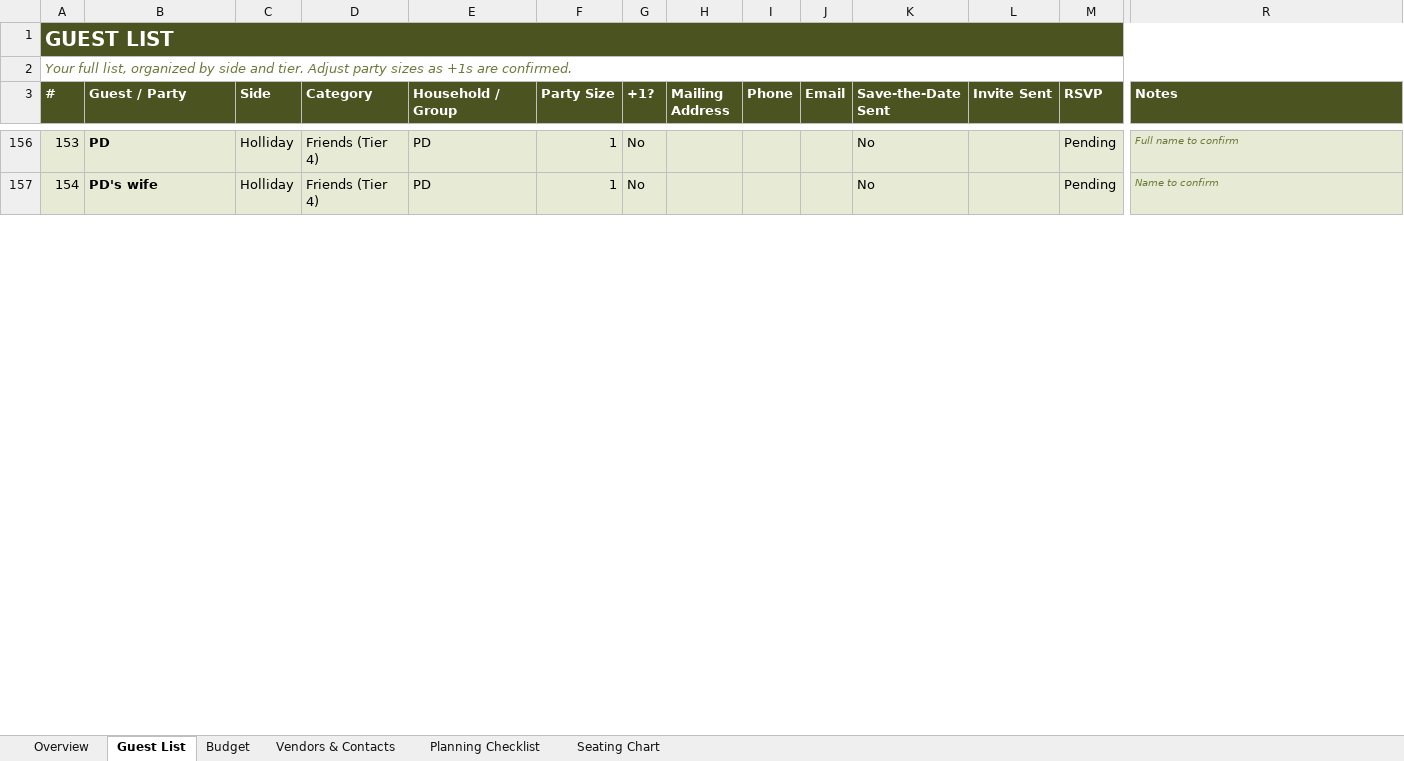
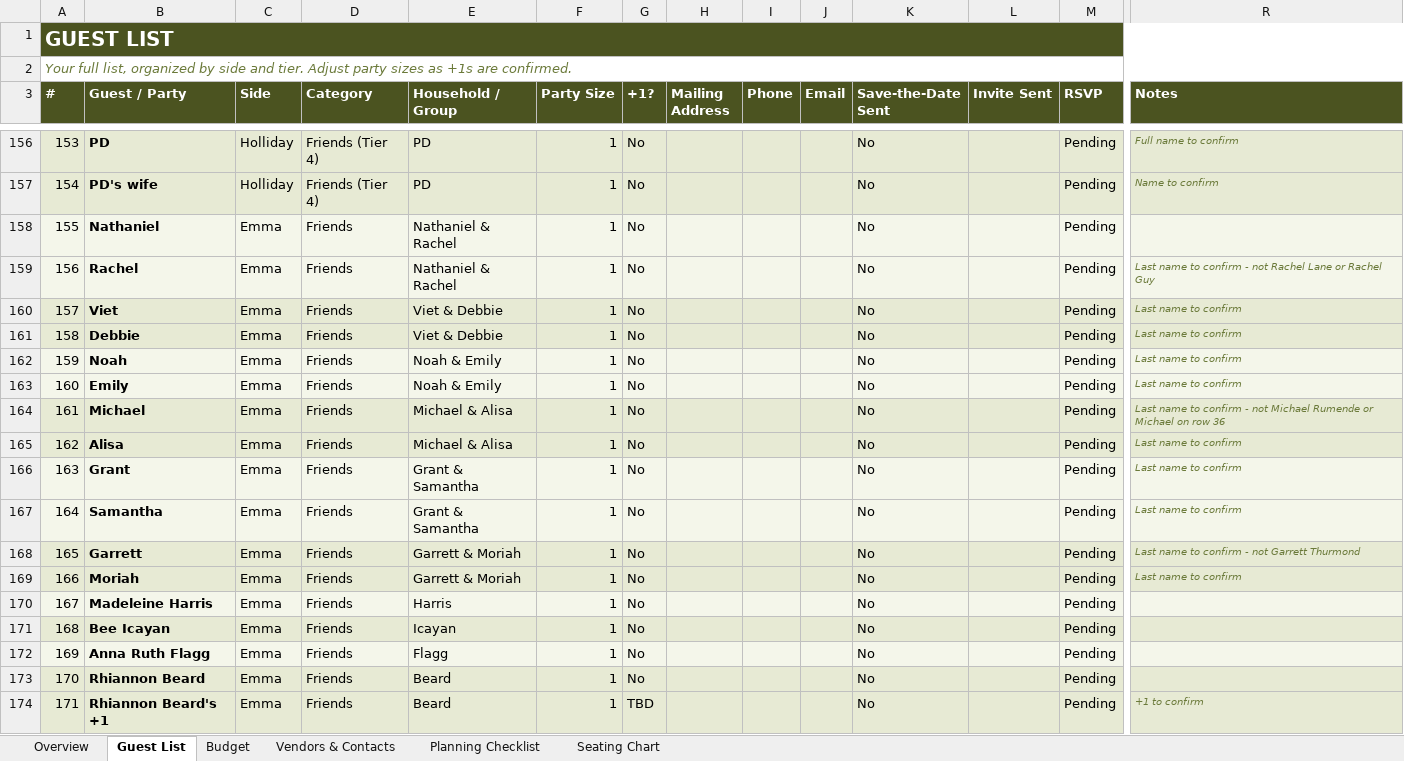
Before and after one commit to Hollmatt1/Claude, an Excel workbook: guests/Wedding_Planning_Workbook.xlsx, sheet Guest List, drawn as a sheet; only a part is shown, gaps mark what is left out; values as stored, in another font and other column widths than the file's, no borders; conditional formats not drawn; rows hold the shown columns only; the diff covers the shown part only; the diff names each change by its address in the sheet, - before the commit and + after, or states it on an @@ line.

```diff
--- a/guests/Wedding_Planning_Workbook.xlsx (sheet Guest List)
+++ b/guests/Wedding_Planning_Workbook.xlsx (sheet Guest List)
+row 158: 155 | Nathaniel | Emma | Friends | Nathaniel & Rachel | 1 | No |  |  |  | No |  | Pending
+row 159: 156 | Rachel | Emma | Friends | Nathaniel & Rachel | 1 | No |  |  |  | No |  | Pending | Last name to confirm - not Rachel Lane or Rachel Guy
+row 160: 157 | Viet | Emma | Friends | Viet & Debbie | 1 | No |  |  |  | No |  | Pending | Last name to confirm
+row 161: 158 | Debbie | Emma | Friends | Viet & Debbie | 1 | No |  |  |  | No |  | Pending | Last name to confirm
+row 162: 159 | Noah | Emma | Friends | Noah & Emily | 1 | No |  |  |  | No |  | Pending | Last name to confirm
+row 163: 160 | Emily | Emma | Friends | Noah & Emily | 1 | No |  |  |  | No |  | Pending | Last name to confirm
+row 164: 161 | Michael | Emma | Friends | Michael & Alisa | 1 | No |  |  |  | No |  | Pending | Last name to confirm - not Michael Rumende or Michael on row 36
+row 165: 162 | Alisa | Emma | Friends | Michael & Alisa | 1 | No |  |  |  | No |  | Pending | Last name to confirm
+row 166: 163 | Grant | Emma | Friends | Grant & Samantha | 1 | No |  |  |  | No |  | Pending | Last name to confirm
+row 167: 164 | Samantha | Emma | Friends | Grant & Samantha | 1 | No |  |  |  | No |  | Pending | Last name to confirm
+row 168: 165 | Garrett | Emma | Friends | Garrett & Moriah | 1 | No |  |  |  | No |  | Pending | Last name to confirm - not Garrett Thurmond
+row 169: 166 | Moriah | Emma | Friends | Garrett & Moriah | 1 | No |  |  |  | No |  | Pending | Last name to confirm
+row 170: 167 | Madeleine Harris | Emma | Friends | Harris | 1 | No |  |  |  | No |  | Pending
+row 171: 168 | Bee Icayan | Emma | Friends | Icayan | 1 | No |  |  |  | No |  | Pending
+row 172: 169 | Anna Ruth Flagg | Emma | Friends | Flagg | 1 | No |  |  |  | No |  | Pending
+row 173: 170 | Rhiannon Beard | Emma | Friends | Beard | 1 | No |  |  |  | No |  | Pending
+row 174: 171 | Rhiannon Beard's +1 | Emma | Friends | Beard | 1 | TBD |  |  |  | No |  | Pending | +1 to confirm
```
Also changed, not shown: 8 added rows and 2 edited cells elsewhere in this sheet, sheet Overview, 4 other files.
